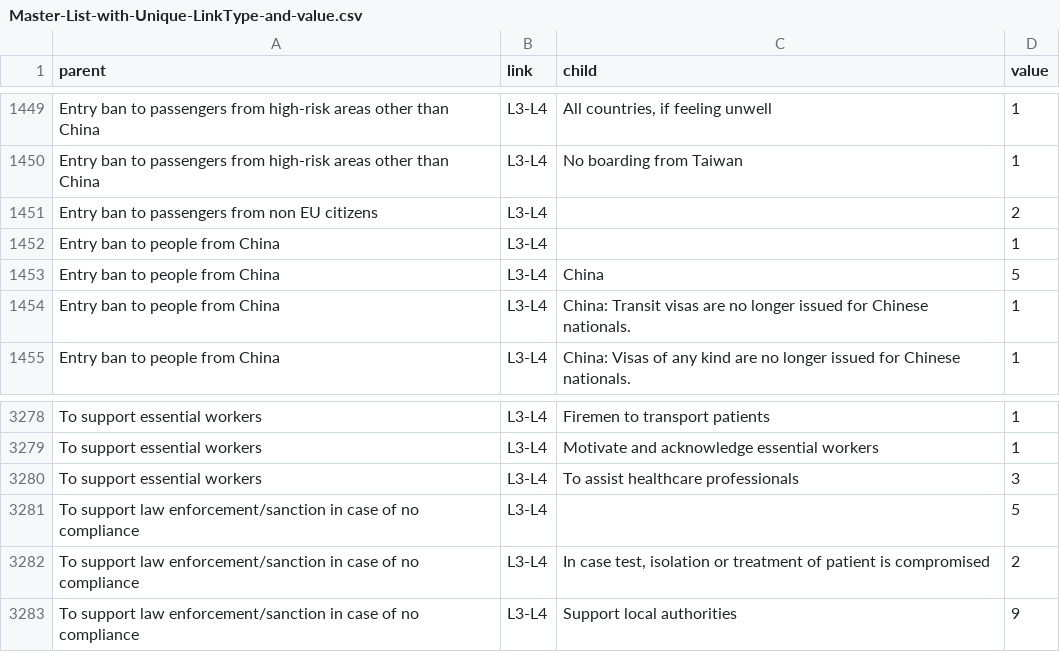
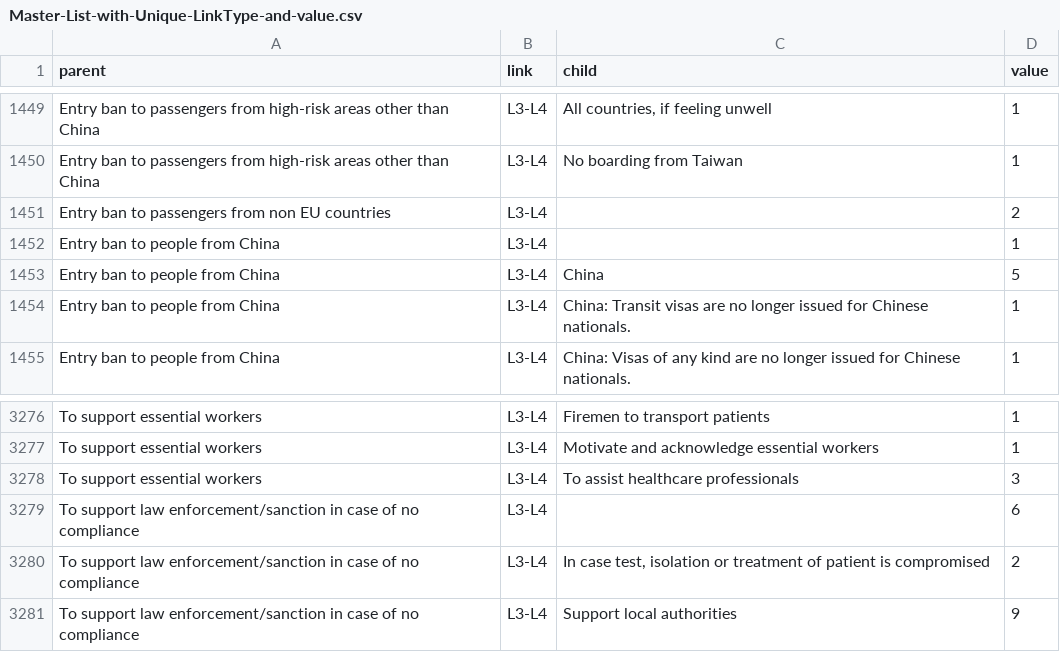
Before and after one commit to amel-github/covid19-interventionmeasures, a CSV file: Master-List-with-Unique-LinkType-and-value.csv, drawn as a sheet; only a part is shown, gaps mark what is left out; the diff covers the shown part only.

```diff
--- a/Master-List-with-Unique-LinkType-and-value.csv
+++ b/Master-List-with-Unique-LinkType-and-value.csv
@@ -1450,3 +1450,3 @@
 "Entry ban to passengers from high-risk areas other than China","L3-L4","No boarding from Taiwan",1
-"Entry ban to passengers from non EU citizens","L3-L4","",2
+"Entry ban to passengers from non EU countries","L3-L4","",2
 "Entry ban to people from China","L3-L4","",1
@@ -3280,3 +3278,3 @@
 "To support essential workers","L3-L4","To assist healthcare professionals",3
-"To support law enforcement/sanction in case of no compliance","L3-L4","",5
+"To support law enforcement/sanction in case of no compliance","L3-L4","",6
 "To support law enforcement/sanction in case of no compliance","L3-L4","In case test, isolation or treatment of patient is compromised",2
```
Also changed, not shown: 2 removed rows and 6 edited cells elsewhere in this file, Master_list_CCCSL_v2_ordered.csv, 2 other files.
